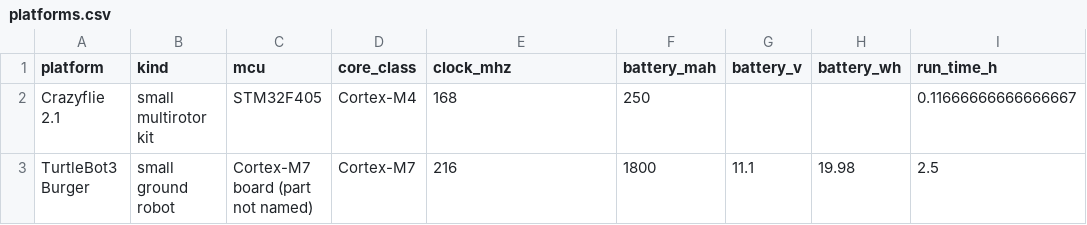
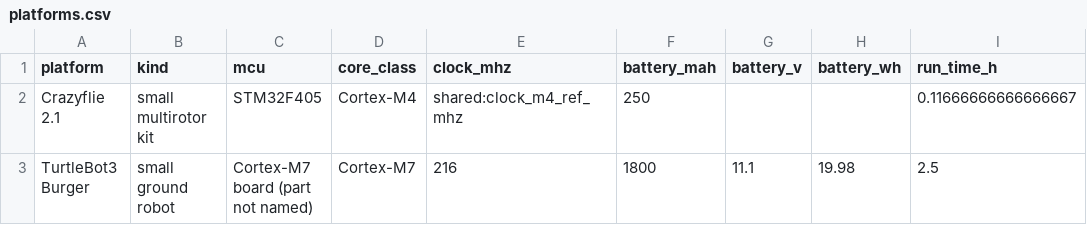
Before and after one commit to hudasol/post-quantum-security, a CSV file: energy/platforms.csv, drawn as a sheet; only a part is shown; the diff names each change by its address in the sheet, - before the commit and + after, or states it on an @@ line.

```diff
--- a/energy/platforms.csv
+++ b/energy/platforms.csv
-E2 (clock_mhz): 168
+E2 (clock_mhz): shared:clock_m4_ref_mhz
```
Also changed, not shown: energy/cycle_map.csv, energy/results/cycles_by_core.csv, 10 other files.
